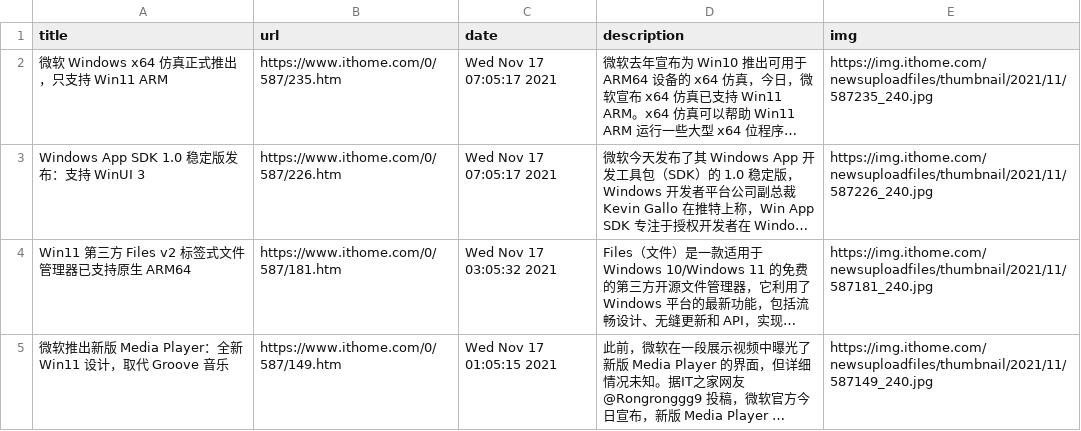
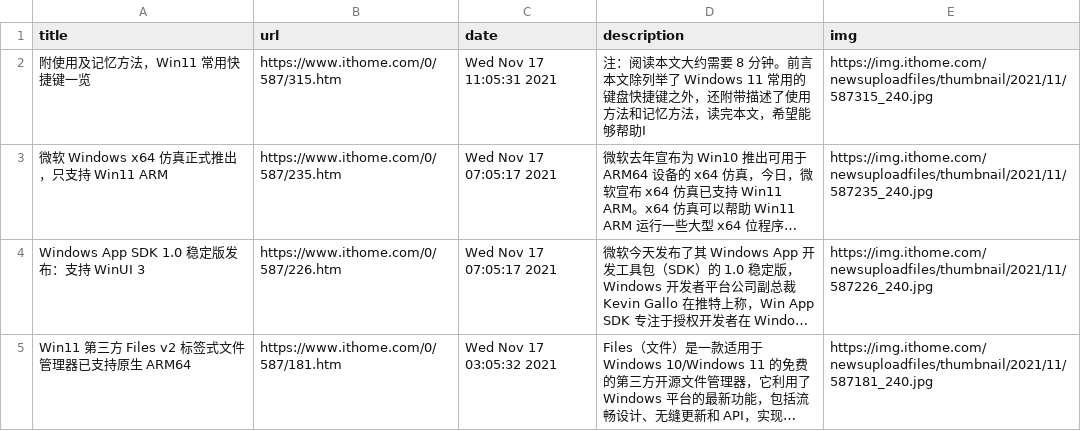
Before and after one commit to c-chen0902/rss, a CSV file: it之家win11资讯.csv, drawn as a sheet; only a part is shown; the shorter side is filled out with more unchanged rows; long unchanged cells end in …; the diff names each change by its address in the sheet, - before the commit and + after, or states it on an @@ line.

```diff
--- a/it之家win11资讯.csv
+++ b/it之家win11资讯.csv
+row 2: 附使用及记忆方法，Win11 常用快捷键一览 | https://www.ithome.com/0/587/315.htm | Wed Nov 17 11:05:31 2021 | 注：阅读本文大约需要 8 分钟。前言本文除列举了 Windows 11 常用的键盘快捷键之外，还附带描述了使用方法和记忆方法，读完本文，希望能够帮助I | https://img.ithome.com/newsuploadfiles/thumbnail/2021/11/587315_240.jpg
```
Also changed, not shown: pianku_tv.csv, 3 other files.
